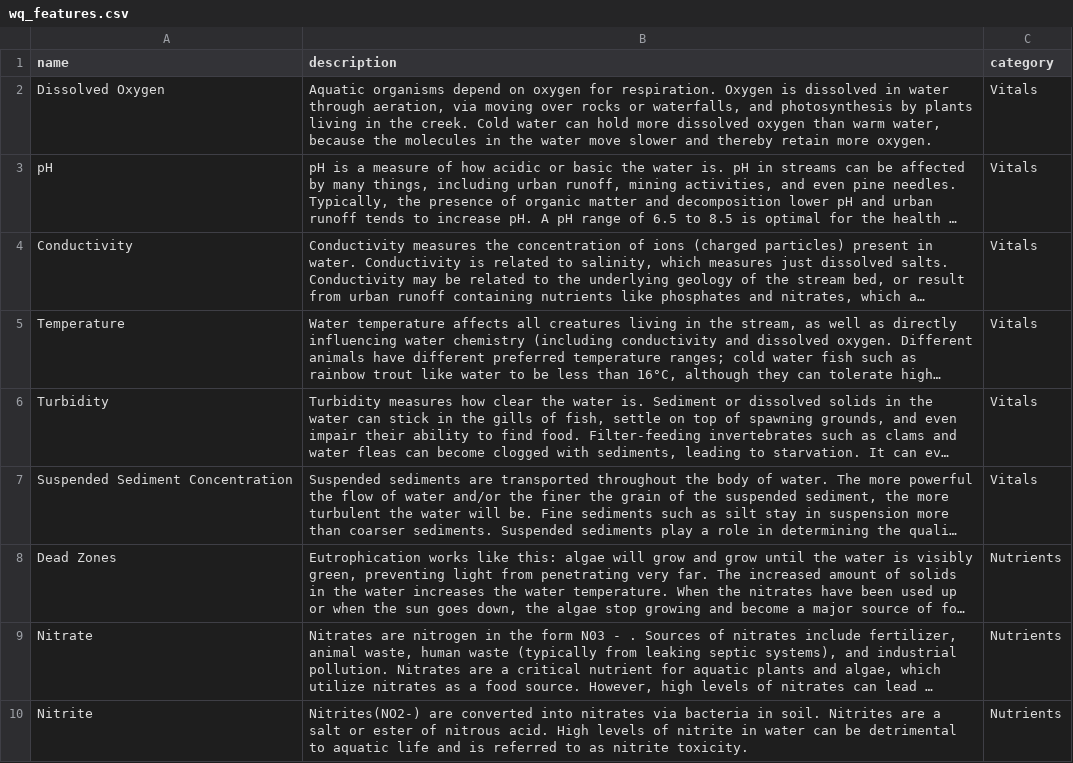
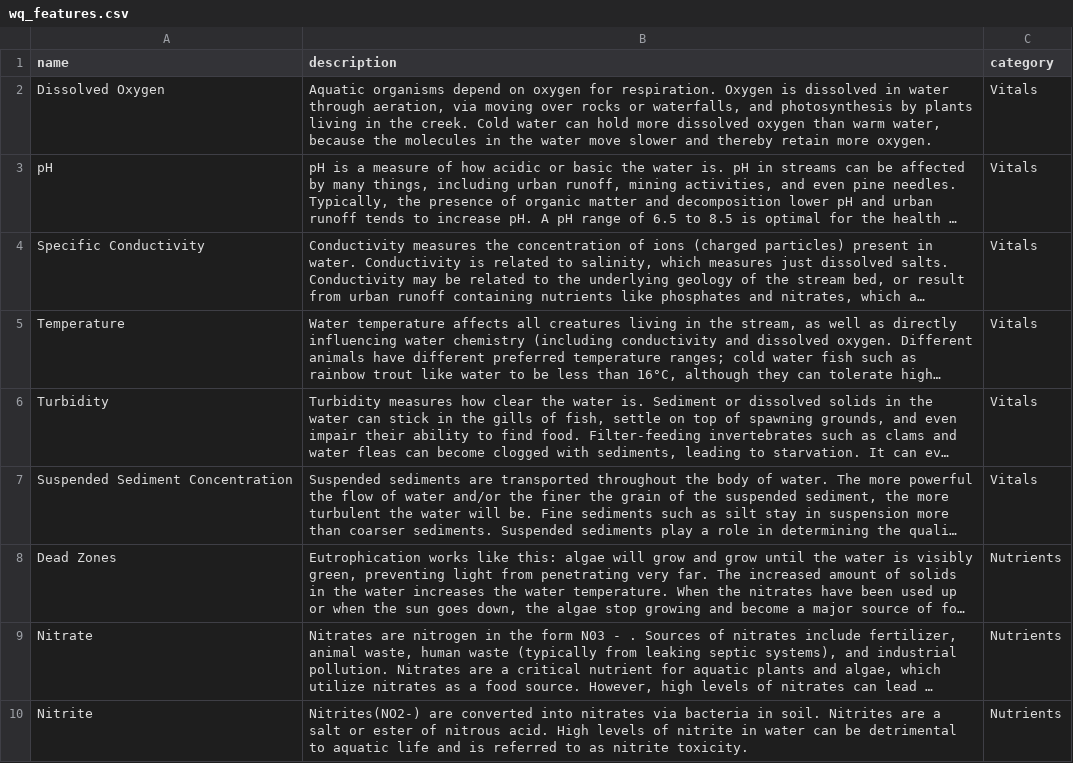
Before and after one commit to FlowWest/the-watershed-project, a CSV file: data-raw/wq_features.csv, drawn as a sheet; only a part is shown; long unchanged cells end in …; the diff names each change by its address in the sheet, - before the commit and + after, or states it on an @@ line.

Commit message:
change conductivity to specific conductivity

```diff
--- a/data-raw/wq_features.csv
+++ b/data-raw/wq_features.csv
-A4 (name): Conductivity
+A4 (name): Specific Conductivity
```
Also changed, not shown: 1 other file.
